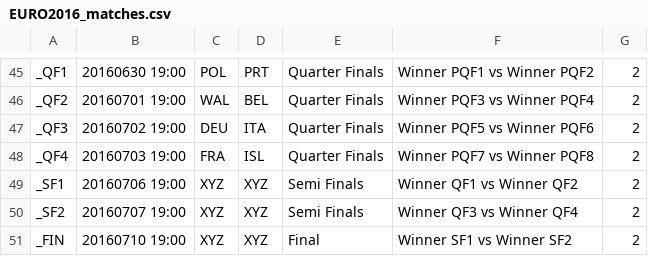
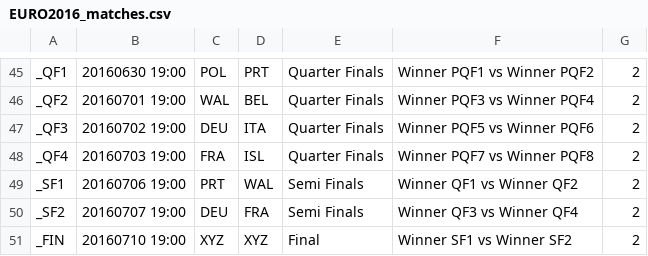
Before and after one commit to lazygalaxy/sport-meteorjs, a CSV file: private/EURO2016_matches.csv, drawn as a sheet; only a part is shown, gaps mark what is left out.

```diff
--- a/private/EURO2016_matches.csv
+++ b/private/EURO2016_matches.csv
@@ -48,4 +48,4 @@ _QF3;20160702 19:00;DEU;ITA;Quarter Finals;Winner PQF5 vs Winner PQF6;2
 _QF4;20160703 19:00;FRA;ISL;Quarter Finals;Winner PQF7 vs Winner PQF8;2
-_SF1;20160706 19:00;XYZ;XYZ;Semi Finals;Winner QF1 vs Winner QF2;2
-_SF2;20160707 19:00;XYZ;XYZ;Semi Finals;Winner QF3 vs Winner QF4;2
+_SF1;20160706 19:00;PRT;WAL;Semi Finals;Winner QF1 vs Winner QF2;2
+_SF2;20160707 19:00;DEU;FRA;Semi Finals;Winner QF3 vs Winner QF4;2
 _FIN;20160710 19:00;XYZ;XYZ;Final;Winner SF1 vs Winner SF2;2
```
Also changed, not shown: 1 other file.
